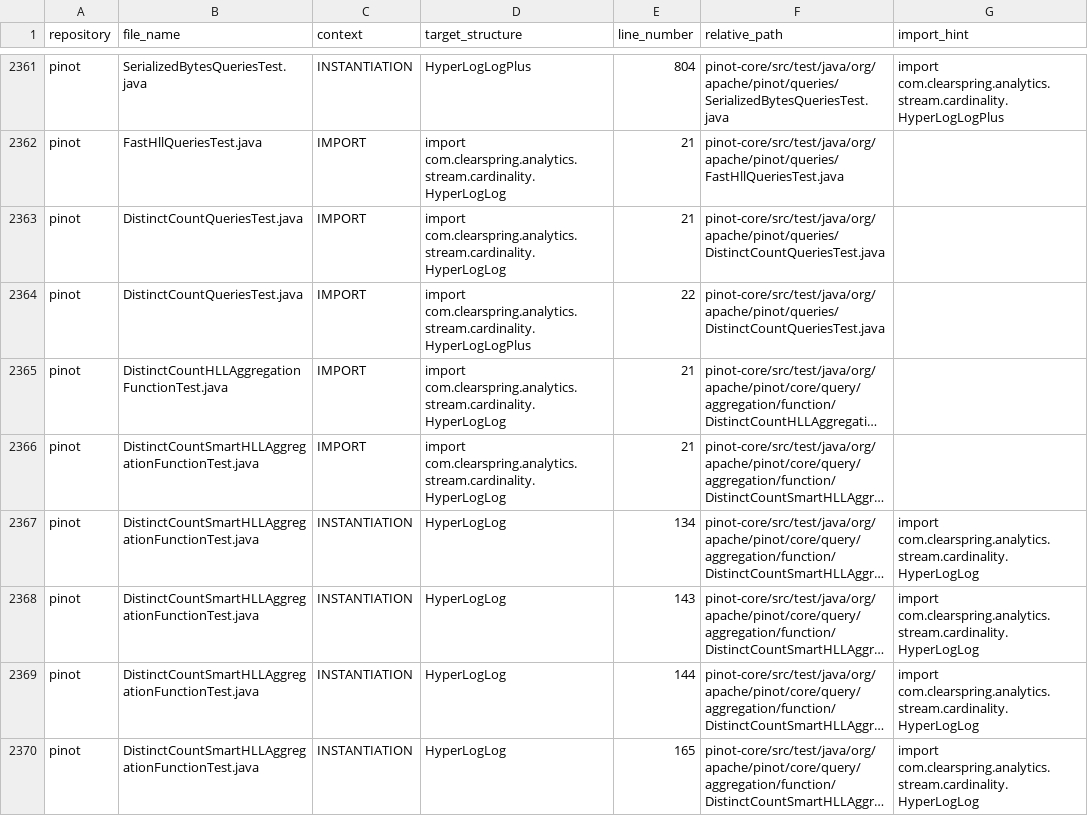
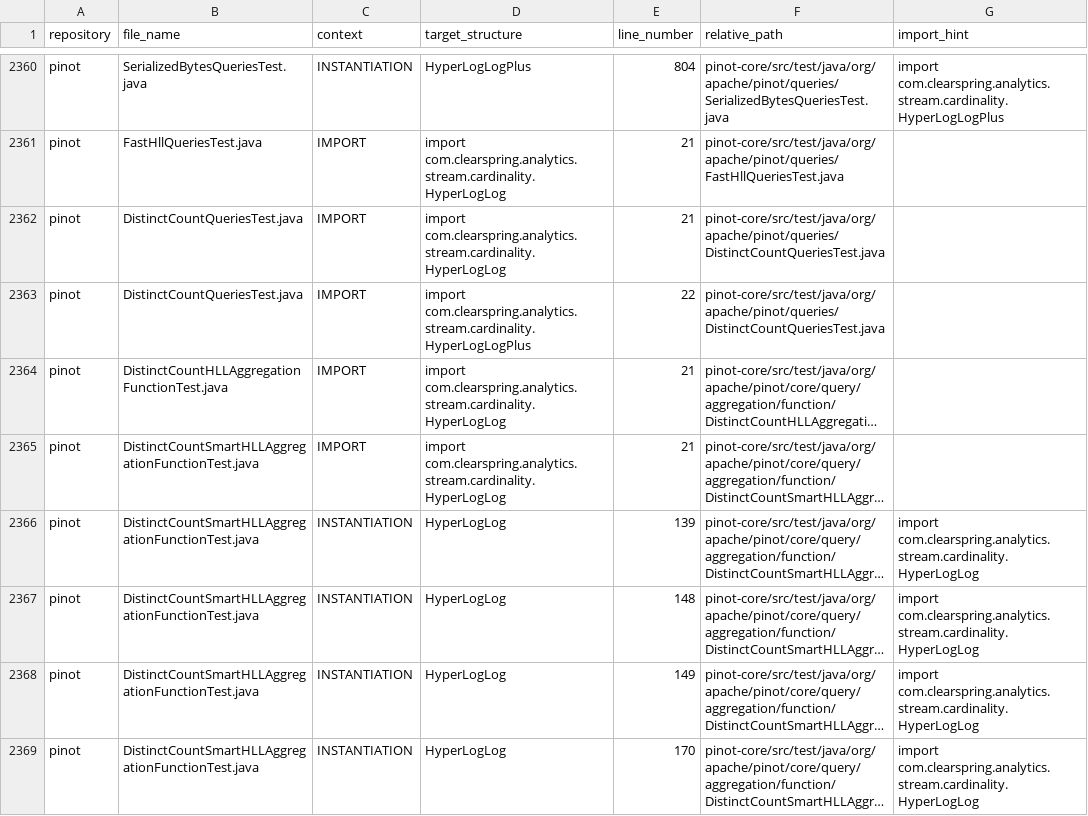
Before and after one commit to DekKniLz/apache-probabilistic-mining, a CSV file: output/dataset.csv, drawn as a sheet; only a part is shown, gaps mark what is left out; long unchanged cells end in …; addresses are those after the commit; the diff covers the shown part only; the diff names each change by its address in the sheet, - before the commit and + after, or states it on an @@ line.

```diff
--- a/output/dataset.csv
+++ b/output/dataset.csv
-E2366 (line_number): 134
+E2366 (line_number): 139
-E2367 (line_number): 143
+E2367 (line_number): 148
-E2368 (line_number): 144
+E2368 (line_number): 149
-E2369 (line_number): 165
+E2369 (line_number): 170
```
Also changed, not shown: 5 added rows, 2 removed rows and 40 edited cells elsewhere in this file, 19 other files.
